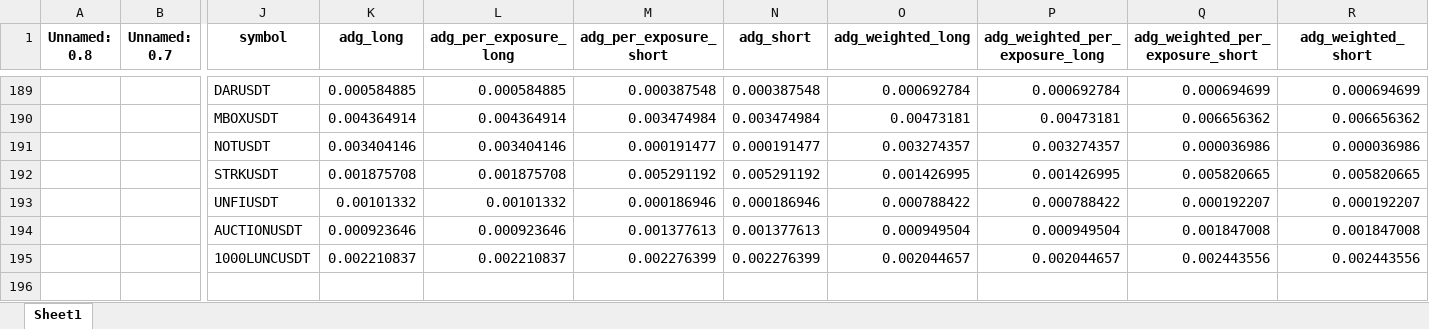
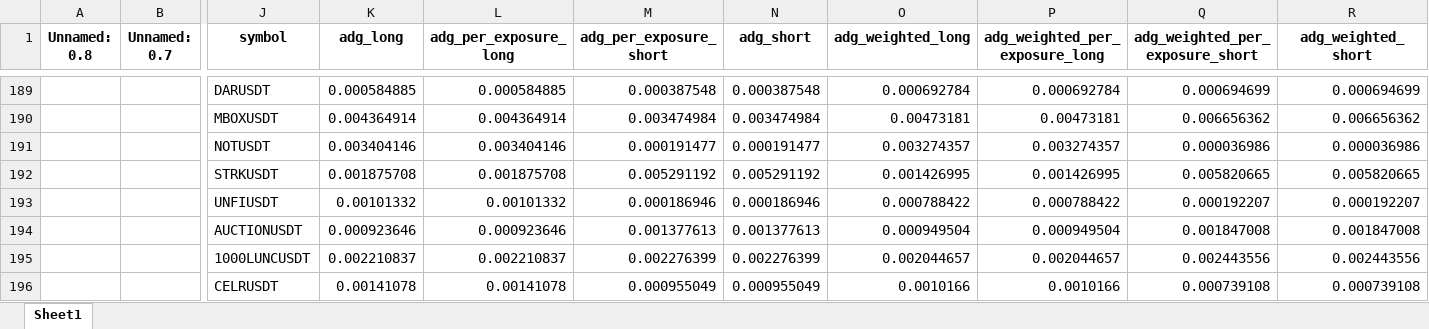
Before and after one commit to protoad56/passivbot_configs, an Excel workbook: optimized/logs/analysis_clock.xlsx, sheet Sheet1, drawn as a sheet; only a part is shown, gaps mark what is left out; values as stored, in another font and other column widths than the file's, no borders; rows hold the shown columns only; the diff names each change by its address in the sheet, - before the commit and + after, or states it on an @@ line.

```diff
--- a/optimized/logs/analysis_clock.xlsx (sheet Sheet1)
+++ b/optimized/logs/analysis_clock.xlsx (sheet Sheet1)
+row 196:  |  | CELRUSDT | 0.00141078 | 0.00141078 | 0.000955049 | 0.000955049 | 0.0010166 | 0.0010166 | 0.000739108 | 0.000739108
```
Also changed, not shown: 2 other files.
